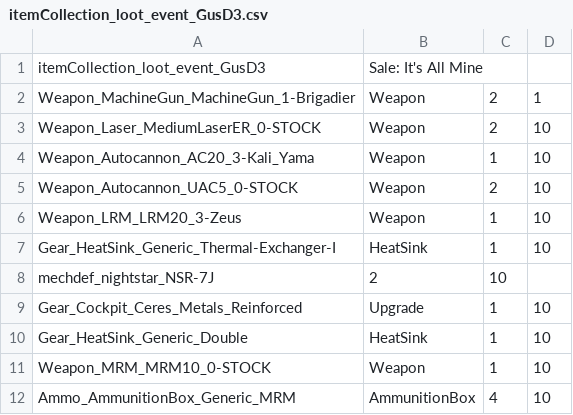
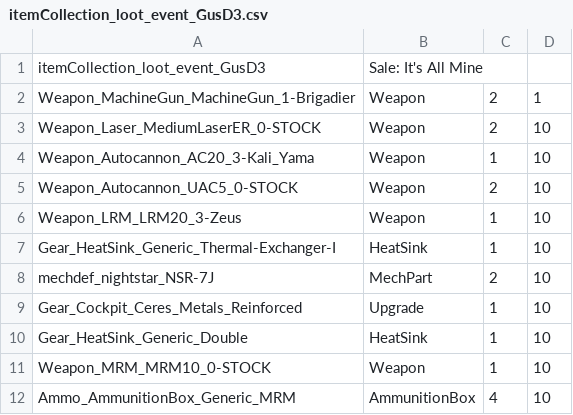
Before and after one commit to Navbuoy/FeelGood, a CSV file: ItemCollections/itemCollection_loot_event_GusD3.csv, drawn as a sheet; the diff names each change by its address in the sheet, - before the commit and + after, or states it on an @@ line.

```diff
--- a/ItemCollections/itemCollection_loot_event_GusD3.csv
+++ b/ItemCollections/itemCollection_loot_event_GusD3.csv
-B8: 2
+B8: MechPart
-C8: 10
+C8: 2
-D8: (empty)
+D8: 10
```
Also changed, not shown: ItemCollections/itemCollection_loot_event_GusD2.csv, 20 other files.
